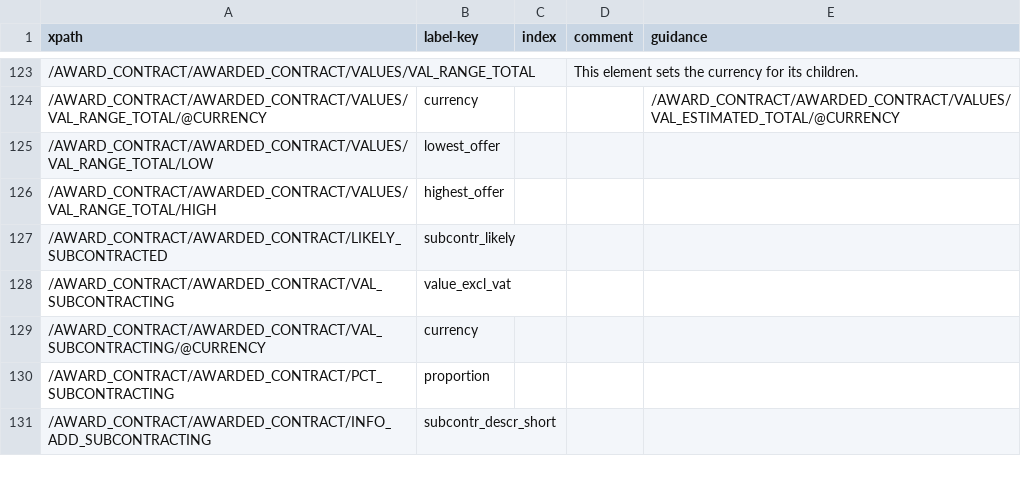
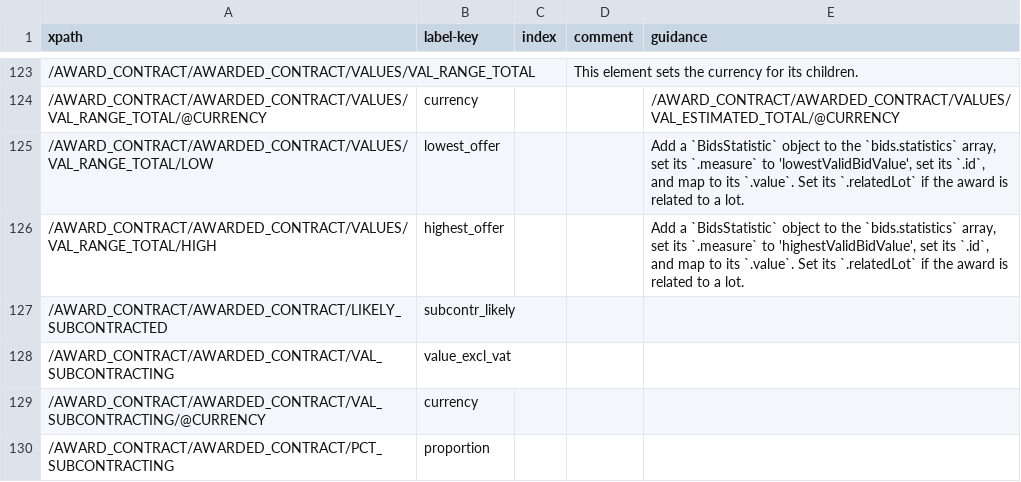
Before and after one commit to open-contracting/european-union-support, a CSV file: output/mapping/F03_2014.csv, drawn as a sheet; only a part is shown, gaps mark what is left out; the shorter side is filled out with more unchanged rows.

Commit message:
II.1.7 Lowest and highest tender value

```diff
--- a/output/mapping/F03_2014.csv
+++ b/output/mapping/F03_2014.csv
@@ -124,4 +124,4 @@ xpath,label-key,index,comment,guidance
 /AWARD_CONTRACT/AWARDED_CONTRACT/VALUES/VAL_RANGE_TOTAL/@CURRENCY,currency,,,/AWARD_CONTRACT/AWARDED_CONTRACT/VALUES/VAL_ESTIMATED_TOTAL/@CURRENCY
-/AWARD_CONTRACT/AWARDED_CONTRACT/VALUES/VAL_RANGE_TOTAL/LOW,lowest_offer,,,
-/AWARD_CONTRACT/AWARDED_CONTRACT/VALUES/VAL_RANGE_TOTAL/HIGH,highest_offer,,,
+/AWARD_CONTRACT/AWARDED_CONTRACT/VALUES/VAL_RANGE_TOTAL/LOW,lowest_offer,,,"Add a `BidsStatistic` object to the `bids.statistics` array, set its `.measure` to 'lowestValidBidValue', set its `.id`, and map to its `.value`. Set its `.relatedLot` if the award is related to a lot."
+/AWARD_CONTRACT/AWARDED_CONTRACT/VALUES/VAL_RANGE_TOTAL/HIGH,highest_offer,,,"Add a `BidsStatistic` object to the `bids.statistics` array, set its `.measure` to 'highestValidBidValue', set its `.id`, and map to its `.value`. Set its `.relatedLot` if the award is related to a lot."
 /AWARD_CONTRACT/AWARDED_CONTRACT/LIKELY_SUBCONTRACTED,subcontr_likely,,,
```
